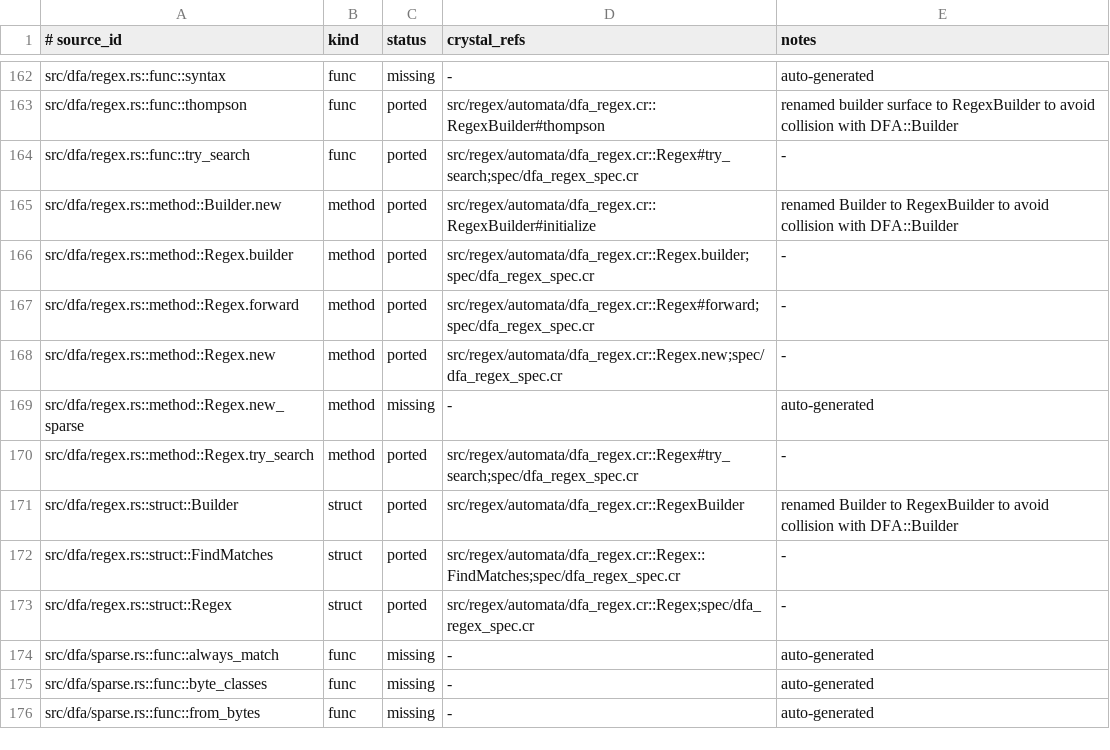
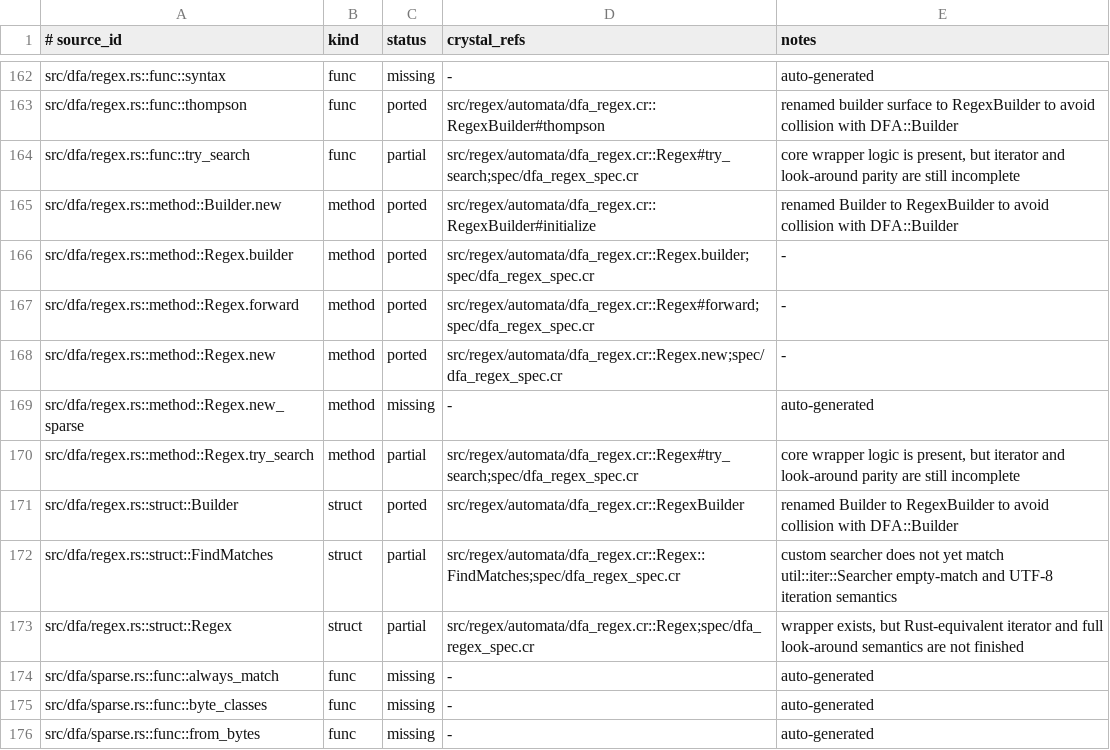
Before and after one commit to dsisnero/regex-automata, a TSV file: plans/inventory/rust_port_inventory.tsv, drawn as a sheet; only a part is shown, gaps mark what is left out.

Commit message:
Track DFA regex parity gap

```diff
--- a/plans/inventory/rust_port_inventory.tsv
+++ b/plans/inventory/rust_port_inventory.tsv
@@ -163,3 +163,3 @@ src/dfa/regex.rs::func::syntax	func	missing	-	auto-generated
 src/dfa/regex.rs::func::thompson	func	ported	src/regex/automata/dfa_regex.cr::RegexBuilder#thompson	renamed builder surface to RegexBuilder to avoid collision with DFA::Builder
-src/dfa/regex.rs::func::try_search	func	ported	src/regex/automata/dfa_regex.cr::Regex#try_search;spec/dfa_regex_spec.cr	-
+src/dfa/regex.rs::func::try_search	func	partial	src/regex/automata/dfa_regex.cr::Regex#try_search;spec/dfa_regex_spec.cr	core wrapper logic is present, but iterator and look-around parity are still incomplete
 src/dfa/regex.rs::method::Builder.new	method	ported	src/regex/automata/dfa_regex.cr::RegexBuilder#initialize	renamed Builder to RegexBuilder to avoid collision with DFA::Builder
@@ -169,6 +169,6 @@ src/dfa/regex.rs::method::Regex.new	method	ported	src/regex/automata/dfa_regex.c
 src/dfa/regex.rs::method::Regex.new_sparse	method	missing	-	auto-generated
-src/dfa/regex.rs::method::Regex.try_search	method	ported	src/regex/automata/dfa_regex.cr::Regex#try_search;spec/dfa_regex_spec.cr	-
+src/dfa/regex.rs::method::Regex.try_search	method	partial	src/regex/automata/dfa_regex.cr::Regex#try_search;spec/dfa_regex_spec.cr	core wrapper logic is present, but iterator and look-around parity are still incomplete
 src/dfa/regex.rs::struct::Builder	struct	ported	src/regex/automata/dfa_regex.cr::RegexBuilder	renamed Builder to RegexBuilder to avoid collision with DFA::Builder
-src/dfa/regex.rs::struct::FindMatches	struct	ported	src/regex/automata/dfa_regex.cr::Regex::FindMatches;spec/dfa_regex_spec.cr	-
-src/dfa/regex.rs::struct::Regex	struct	ported	src/regex/automata/dfa_regex.cr::Regex;spec/dfa_regex_spec.cr	-
+src/dfa/regex.rs::struct::FindMatches	struct	partial	src/regex/automata/dfa_regex.cr::Regex::FindMatches;spec/dfa_regex_spec.cr	custom searcher does not yet match util::iter::Searcher empty-match and UTF-8 iteration semantics
+src/dfa/regex.rs::struct::Regex	struct	partial	src/regex/automata/dfa_regex.cr::Regex;spec/dfa_regex_spec.cr	wrapper exists, but Rust-equivalent iterator and full look-around semantics are not finished
 src/dfa/sparse.rs::func::always_match	func	missing	-	auto-generated
```
Also changed, not shown: 3 other files.
